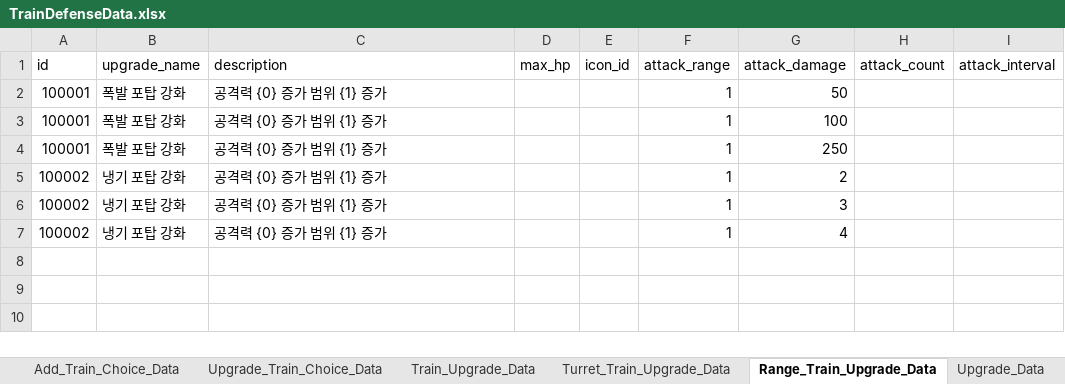
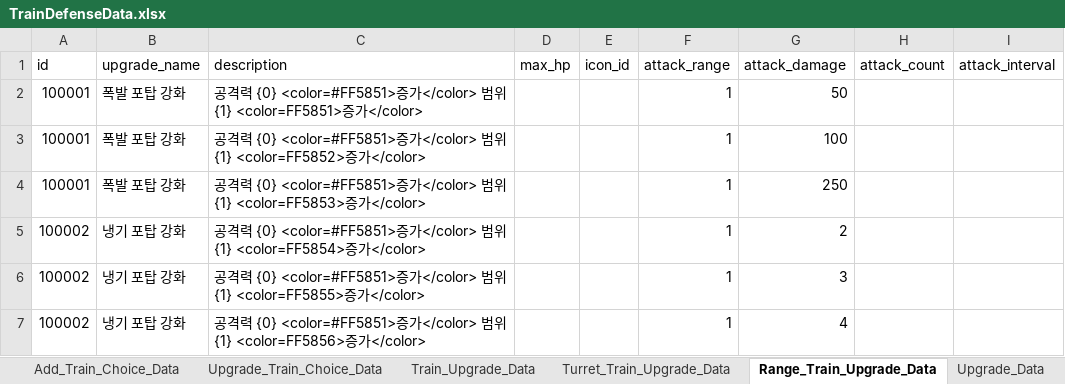
Before and after one commit to cumic06/TrainDefense, an Excel workbook: Assets/02_Resources/Data/TrainDefenseData.xlsx, sheet Range_Train_Upgrade_Data, drawn as a sheet; values as stored, in another font and other column widths than the file's, no borders; the diff names each change by its address in the sheet, - before the commit and + after, or states it on an @@ line.

```diff
--- a/Assets/02_Resources/Data/TrainDefenseData.xlsx (sheet Range_Train_Upgrade_Data)
+++ b/Assets/02_Resources/Data/TrainDefenseData.xlsx (sheet Range_Train_Upgrade_Data)
-C2 (description): 공격력 {0} 증가 범위 {1} 증가
+C2 (description): 공격력 {0} <color=#FF5851>증가</color> 범위 {1} <color=FF5851>증가</color>
-C3 (description): 공격력 {0} 증가 범위 {1} 증가
+C3 (description): 공격력 {0} <color=#FF5851>증가</color> 범위 {1} <color=FF5852>증가</color>
-C4 (description): 공격력 {0} 증가 범위 {1} 증가
+C4 (description): 공격력 {0} <color=#FF5851>증가</color> 범위 {1} <color=FF5853>증가</color>
-C5 (description): 공격력 {0} 증가 범위 {1} 증가
+C5 (description): 공격력 {0} <color=#FF5851>증가</color> 범위 {1} <color=FF5854>증가</color>
-C6 (description): 공격력 {0} 증가 범위 {1} 증가
+C6 (description): 공격력 {0} <color=#FF5851>증가</color> 범위 {1} <color=FF5855>증가</color>
-C7 (description): 공격력 {0} 증가 범위 {1} 증가
+C7 (description): 공격력 {0} <color=#FF5851>증가</color> 범위 {1} <color=FF5856>증가</color>
```
Also changed, not shown: sheet Turret_Train_Upgrade_Data, 1 other file.
